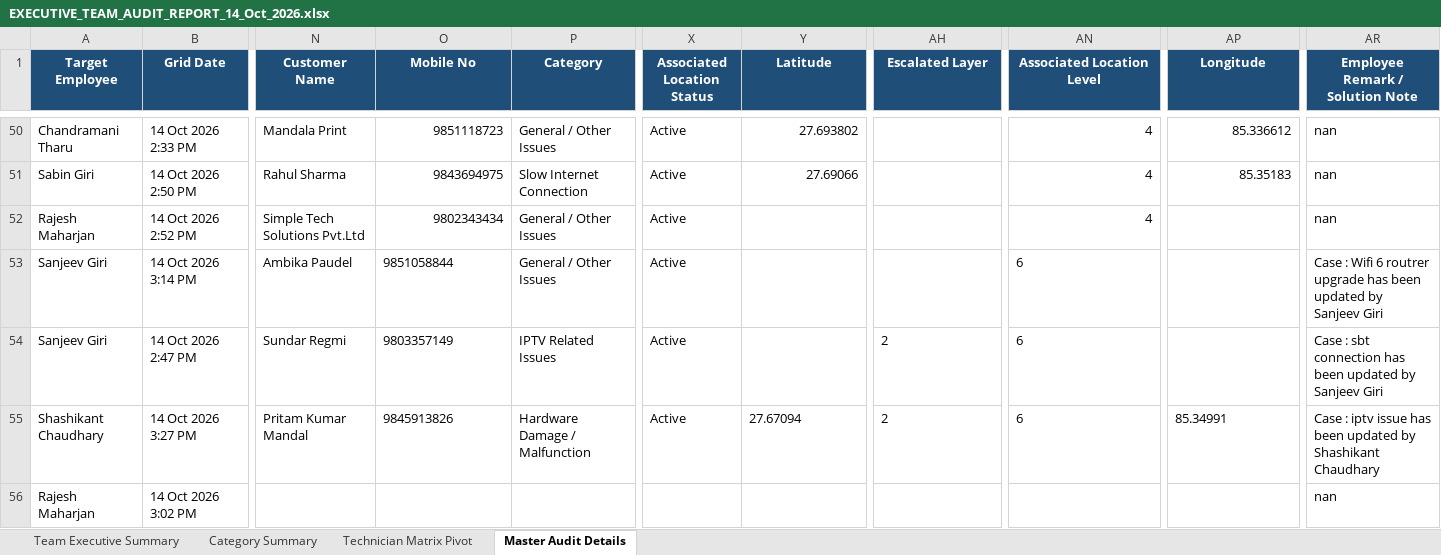
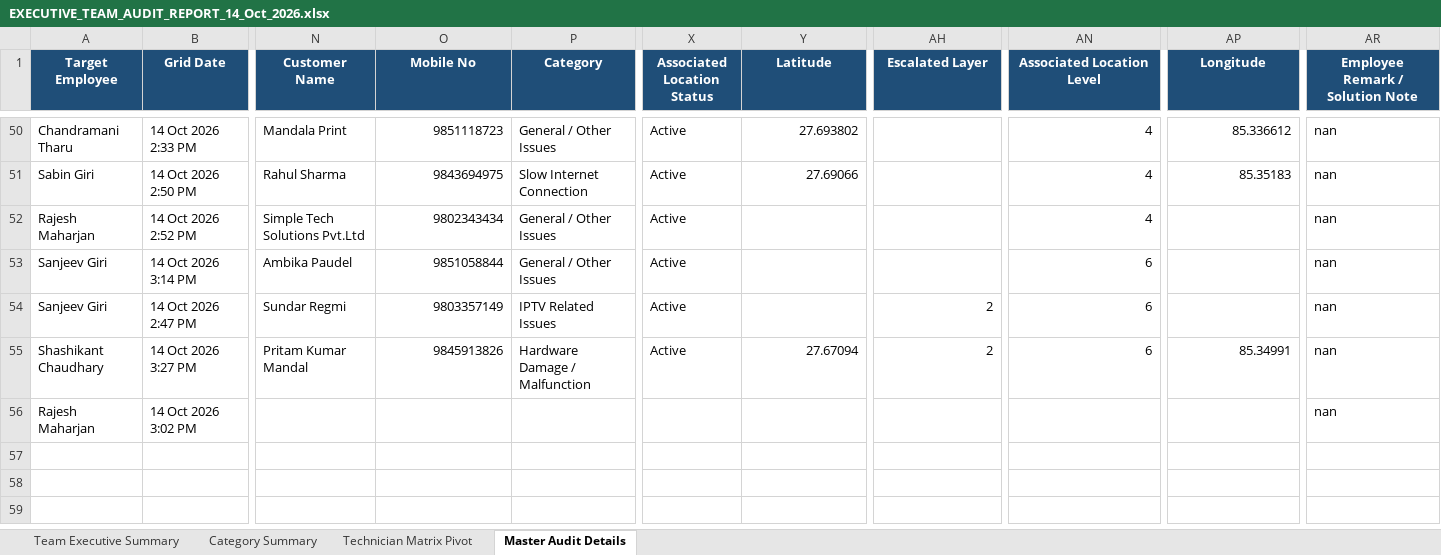
Before and after one commit to pradeepneupane10/employee-audit-app, an Excel workbook: EXECUTIVE_TEAM_AUDIT_REPORT_14_Oct_2026.xlsx, sheet Master Audit Details, drawn as a sheet; only a part is shown, gaps mark what is left out; values as stored, in another font and other column widths than the file's, no borders; the diff names each change by its address in the sheet, - before the commit and + after, or states it on an @@ line.

```diff
--- a/EXECUTIVE_TEAM_AUDIT_REPORT_14_Oct_2026.xlsx (sheet Master Audit Details)
+++ b/EXECUTIVE_TEAM_AUDIT_REPORT_14_Oct_2026.xlsx (sheet Master Audit Details)
-O53:O55 alignment: left
+O53:O55 alignment: right
-AN53:AN55 alignment: left
+AN53:AN55 alignment: right
-AR53 (Employee Remark / Solution Note): Case : Wifi 6 routrer upgrade has been updated by Sanjeev Giri
+AR53 (Employee Remark / Solution Note): nan
-AH54:AH55 alignment: left
+AH54:AH55 alignment: right
-AR54 (Employee Remark / Solution Note): Case : sbt connection has been updated by Sanjeev Giri
+AR54 (Employee Remark / Solution Note): nan
-Y55 alignment: left
+Y55 alignment: right
-AP55 alignment: left
+AP55 alignment: right
-AR55 (Employee Remark / Solution Note): Case : iptv issue has been updated by Shashikant Chaudhary
+AR55 (Employee Remark / Solution Note): nan
```
Also changed, not shown: audit_report_ALL_TEAM_14_Oct_2026.xlsx, 1 other file.
